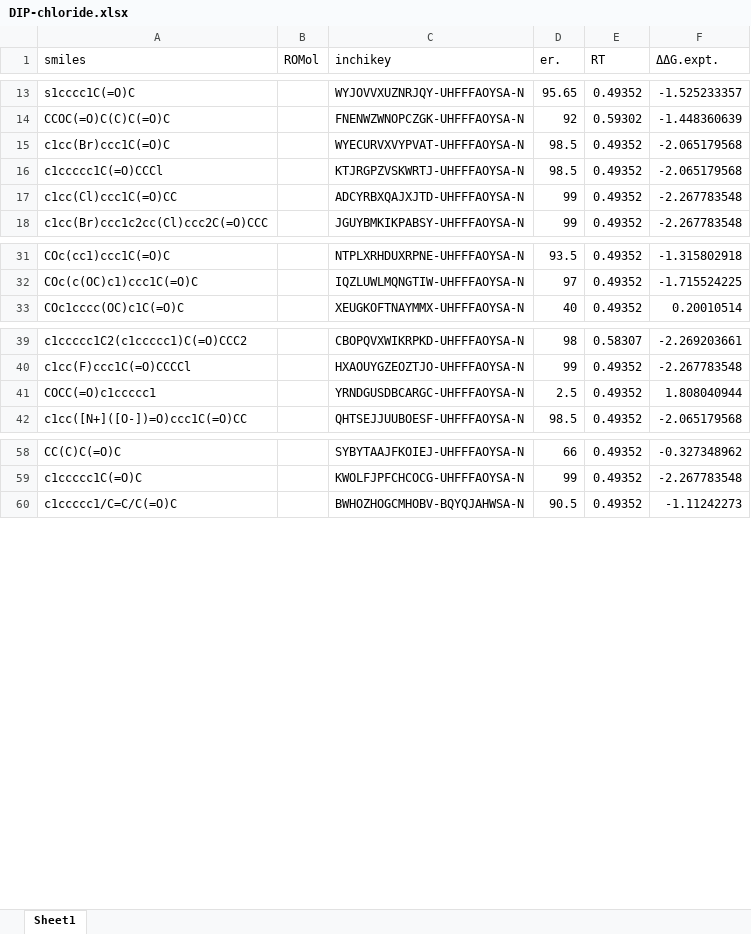
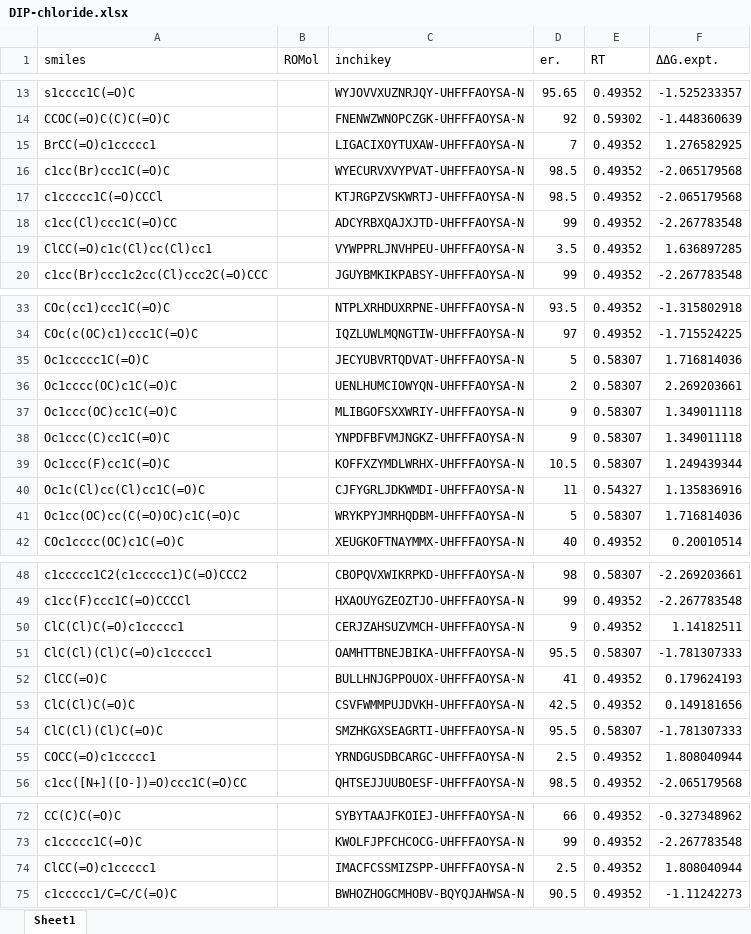
Before and after one commit to poclab-web/eCoMFA, an Excel workbook: arranged_dataset/DIP-chloride.xlsx, sheet Sheet1, drawn as a sheet; only a part is shown, gaps mark what is left out; values as stored, in another font and other column widths than the file's, no borders; charts and pictures not drawn; the diff names each change by its address in the sheet, - before the commit and + after, or states it on an @@ line.

```diff
--- a/arranged_dataset/DIP-chloride.xlsx (sheet Sheet1)
+++ b/arranged_dataset/DIP-chloride.xlsx (sheet Sheet1)
+row 15: BrCC(=O)c1ccccc1 |  | LIGACIXOYTUXAW-UHFFFAOYSA-N | 7 | 0.49352 | 1.276582925
+row 19: ClCC(=O)c1c(Cl)cc(Cl)cc1 |  | VYWPPRLJNVHPEU-UHFFFAOYSA-N | 3.5 | 0.49352 | 1.636897285
+row 35: Oc1ccccc1C(=O)C |  | JECYUBVRTQDVAT-UHFFFAOYSA-N | 5 | 0.58307 | 1.716814036
+row 36: Oc1cccc(OC)c1C(=O)C |  | UENLHUMCIOWYQN-UHFFFAOYSA-N | 2 | 0.58307 | 2.269203661
+row 37: Oc1ccc(OC)cc1C(=O)C |  | MLIBGOFSXXWRIY-UHFFFAOYSA-N | 9 | 0.58307 | 1.349011118
+row 38: Oc1ccc(C)cc1C(=O)C |  | YNPDFBFVMJNGKZ-UHFFFAOYSA-N | 9 | 0.58307 | 1.349011118
+row 39: Oc1ccc(F)cc1C(=O)C |  | KOFFXZYMDLWRHX-UHFFFAOYSA-N | 10.5 | 0.58307 | 1.249439344
+row 40: Oc1c(Cl)cc(Cl)cc1C(=O)C |  | CJFYGRLJDKWMDI-UHFFFAOYSA-N | 11 | 0.54327 | 1.135836916
+row 41: Oc1cc(OC)cc(C(=O)OC)c1C(=O)C |  | WRYKPYJMRHQDBM-UHFFFAOYSA-N | 5 | 0.58307 | 1.716814036
+row 50: ClC(Cl)C(=O)c1ccccc1 |  | CERJZAHSUZVMCH-UHFFFAOYSA-N | 9 | 0.49352 | 1.14182511
+row 51: ClC(Cl)(Cl)C(=O)c1ccccc1 |  | OAMHTTBNEJBIKA-UHFFFAOYSA-N | 95.5 | 0.58307 | -1.781307333
+row 52: ClCC(=O)C |  | BULLHNJGPPOUOX-UHFFFAOYSA-N | 41 | 0.49352 | 0.179624193
+row 53: ClC(Cl)C(=O)C |  | CSVFWMMPUJDVKH-UHFFFAOYSA-N | 42.5 | 0.49352 | 0.149181656
+row 54: ClC(Cl)(Cl)C(=O)C |  | SMZHKGXSEAGRTI-UHFFFAOYSA-N | 95.5 | 0.58307 | -1.781307333
+row 74: ClCC(=O)c1ccccc1 |  | IMACFCSSMIZSPP-UHFFFAOYSA-N | 2.5 | 0.49352 | 1.808040944
```
Also changed, not shown: charts or pictures, arranged_dataset/cbs.xlsx, 7 other files.
